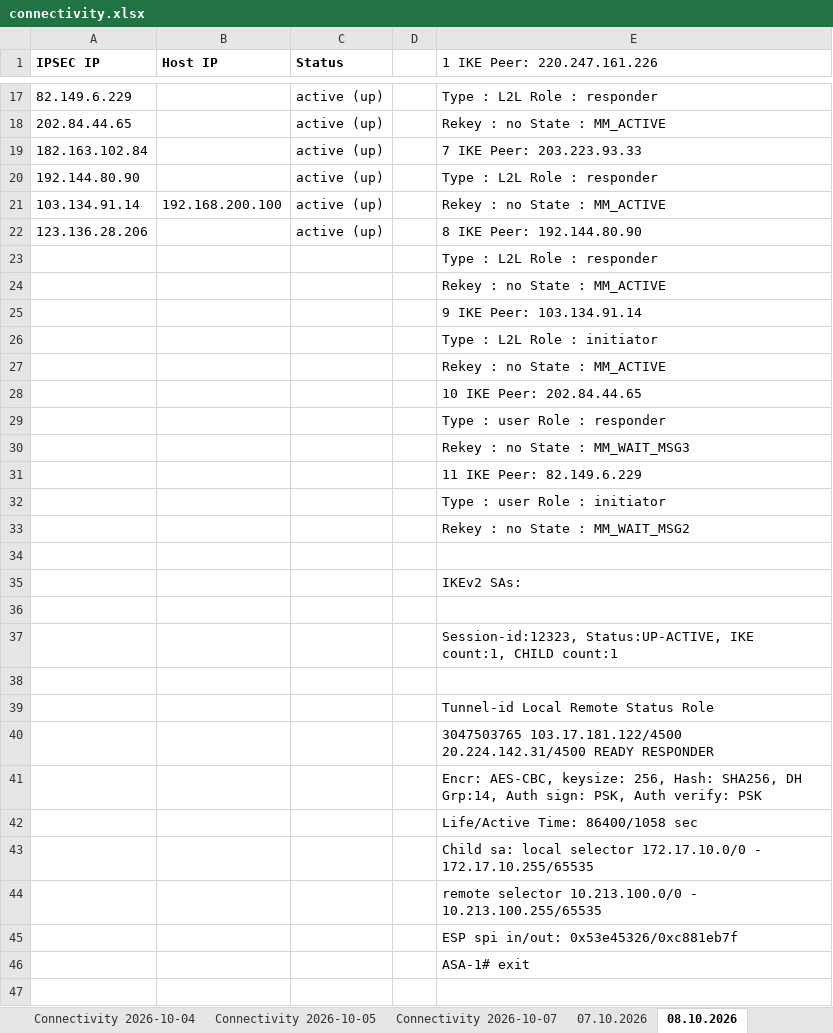
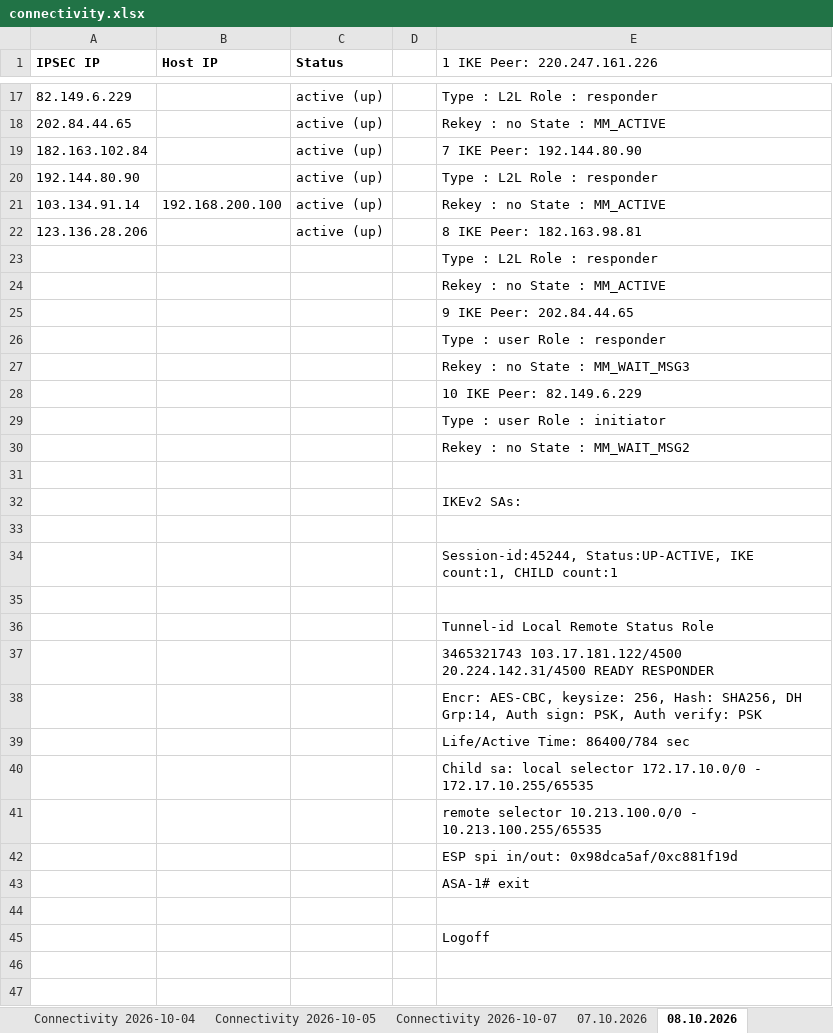
Before and after one commit to Ashik-Ahmed/automate-daily-workflow, an Excel workbook: data/connectivity.xlsx, sheet 08.10.2026, drawn as a sheet; only a part is shown, gaps mark what is left out; the shorter side is filled out with more unchanged rows; values as stored, in another font and other column widths than the file's, no borders; removed rows and columns are numbered as before the commit, all else as after; the diff covers the shown part only; the diff names each change by its address in the sheet, - before the commit and + after, or states it on an @@ line.

```diff
--- a/data/connectivity.xlsx (sheet 08.10.2026)
+++ b/data/connectivity.xlsx (sheet 08.10.2026)
-E19 (1 IKE Peer: 220.247.161.226): 7 IKE Peer: 203.223.93.33
+E19 (1 IKE Peer: 220.247.161.226): 7 IKE Peer: 192.144.80.90
-E22 (1 IKE Peer: 220.247.161.226): 8 IKE Peer: 192.144.80.90
+E22 (1 IKE Peer: 220.247.161.226): 8 IKE Peer: 182.163.98.81
-E25 (1 IKE Peer: 220.247.161.226): 9 IKE Peer: 103.134.91.14
+E25 (1 IKE Peer: 220.247.161.226): 9 IKE Peer: 202.84.44.65
-row 26:  |  |  |  | Type : L2L Role : initiator
-row 27:  |  |  |  | Rekey : no State : MM_ACTIVE
-row 28:  |  |  |  | 10 IKE Peer: 202.84.44.65
-E28 (1 IKE Peer: 220.247.161.226): 11 IKE Peer: 82.149.6.229
+E28 (1 IKE Peer: 220.247.161.226): 10 IKE Peer: 82.149.6.229
-E34 (1 IKE Peer: 220.247.161.226): Session-id:12323, Status:UP-ACTIVE, IKE…
+E34 (1 IKE Peer: 220.247.161.226): Session-id:45244, Status:UP-ACTIVE, IKE…
-E37 (1 IKE Peer: 220.247.161.226): 3047503765 103.17.181.122/4500 20.224.142.31/4500…
+E37 (1 IKE Peer: 220.247.161.226): 3465321743 103.17.181.122/4500 20.224.142.31/4500…
-E39 (1 IKE Peer: 220.247.161.226): Life/Active Time: 86400/1058 sec
+E39 (1 IKE Peer: 220.247.161.226): Life/Active Time: 86400/784 sec
-E42 (1 IKE Peer: 220.247.161.226): ESP spi in/out: 0x53e45326/0xc881eb7f
+E42 (1 IKE Peer: 220.247.161.226): ESP spi in/out: 0x98dca5af/0xc881f19d
```
Also changed, not shown: 3 edited cells elsewhere in this sheet, 8 other files.
